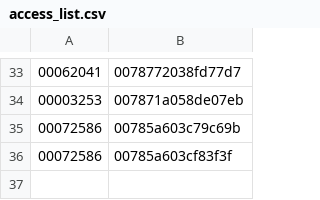
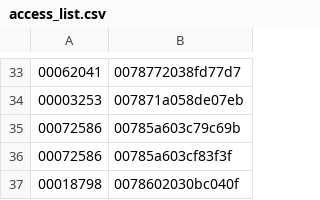
Before and after one commit to TurkyGary/TGLockSystem, a CSV file: data/access_list.csv, drawn as a sheet; only a part is shown, gaps mark what is left out; the diff names each change by its address in the sheet, - before the commit and + after, or states it on an @@ line.

```diff
--- a/data/access_list.csv
+++ b/data/access_list.csv
+row 37: 00018798 | 0078602030bc040f
```
Also changed, not shown: data/granted.csv, 1 other file.
